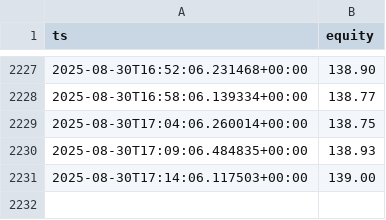
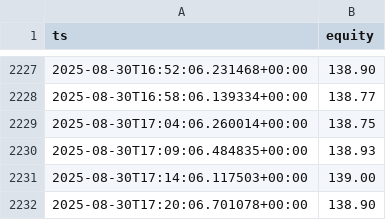
Before and after one commit to andre-dietz/bot-dashboard, a CSV file: docs/data/equity.csv, drawn as a sheet; only a part is shown, gaps mark what is left out; the diff names each change by its address in the sheet, - before the commit and + after, or states it on an @@ line.

Commit message:
bot: append equity point

```diff
--- a/docs/data/equity.csv
+++ b/docs/data/equity.csv
+row 2232: 2025-08-30T17:20:06.701078+00:00 | 138.90
```
